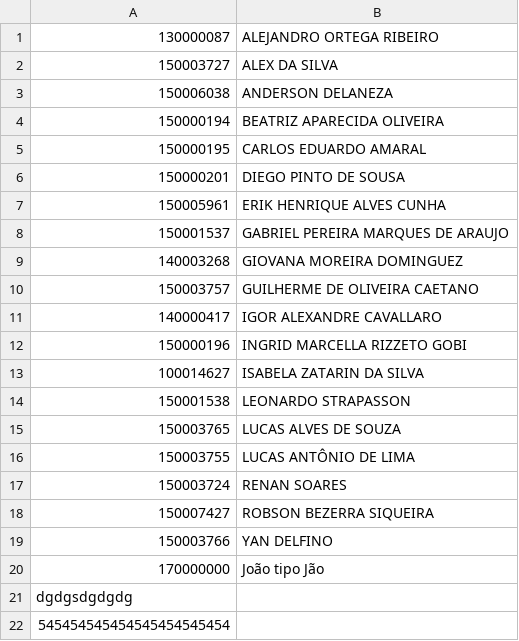
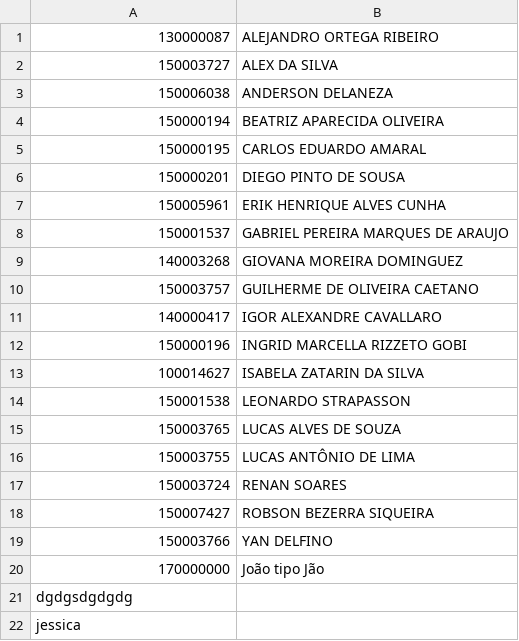
Before and after one commit to freitasjap/REDES, a CSV file: BSI 2017 - PI - Matriculas 5S 20170210.csv, drawn as a sheet.

Commit message:
Update BSI 2017 - PI - Matriculas 5S 20170210.csv

```diff
--- a/BSI 2017 - PI - Matriculas 5S 20170210.csv
+++ b/BSI 2017 - PI - Matriculas 5S 20170210.csv
@@ -21,2 +21,2 @@
 dgdgsdgdgdg
-545454545454545454545454
+jessica
```
